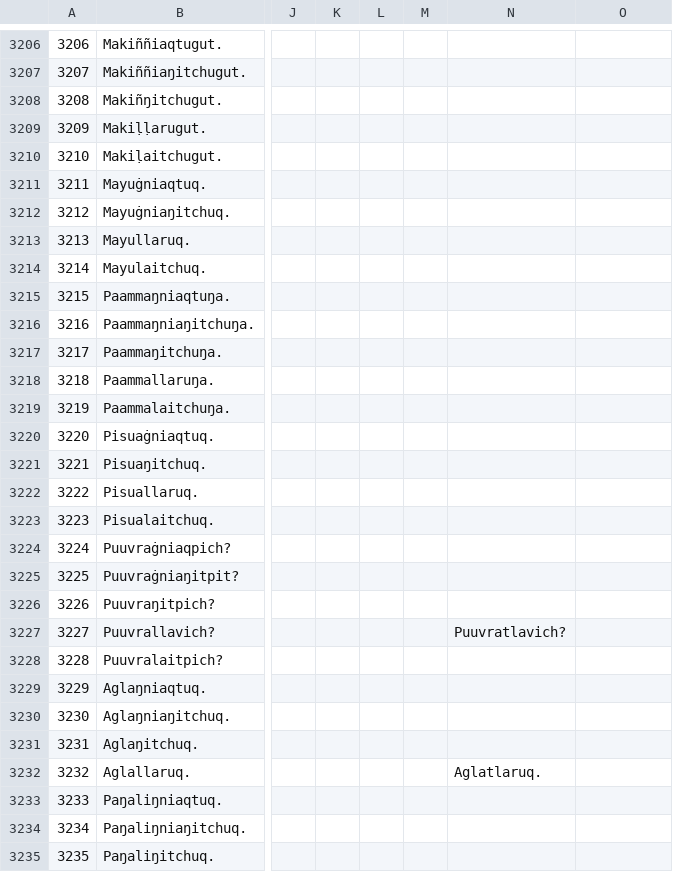
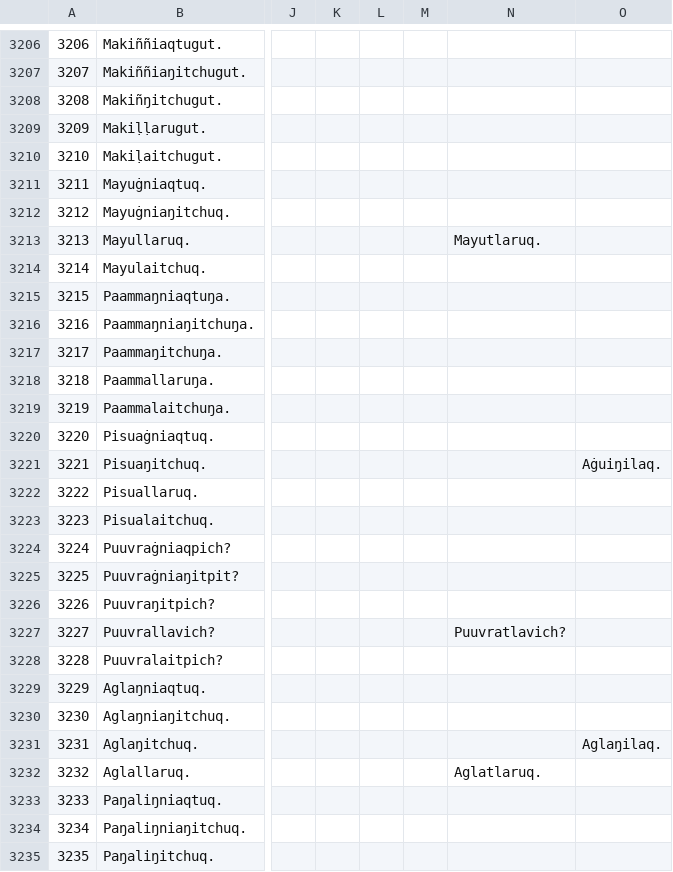
Before and after one commit to ilisaqativut/mtd-starter, a CSV file: data/data.csv, drawn as a sheet; only a part is shown, gaps mark what is left out; the diff covers the shown part only; the diff names each change by its address in the sheet, - before the commit and + after, or states it on an @@ line.

```diff
--- a/data/data.csv
+++ b/data/data.csv
-N3213: (empty)
+N3213: Mayutlaruq.
-O3221: (empty)
+O3221: Aġuiŋilaq.
-O3231: (empty)
+O3231: Aglaŋilaq.
```
Also changed, not shown: 7 edited cells elsewhere in this file.
